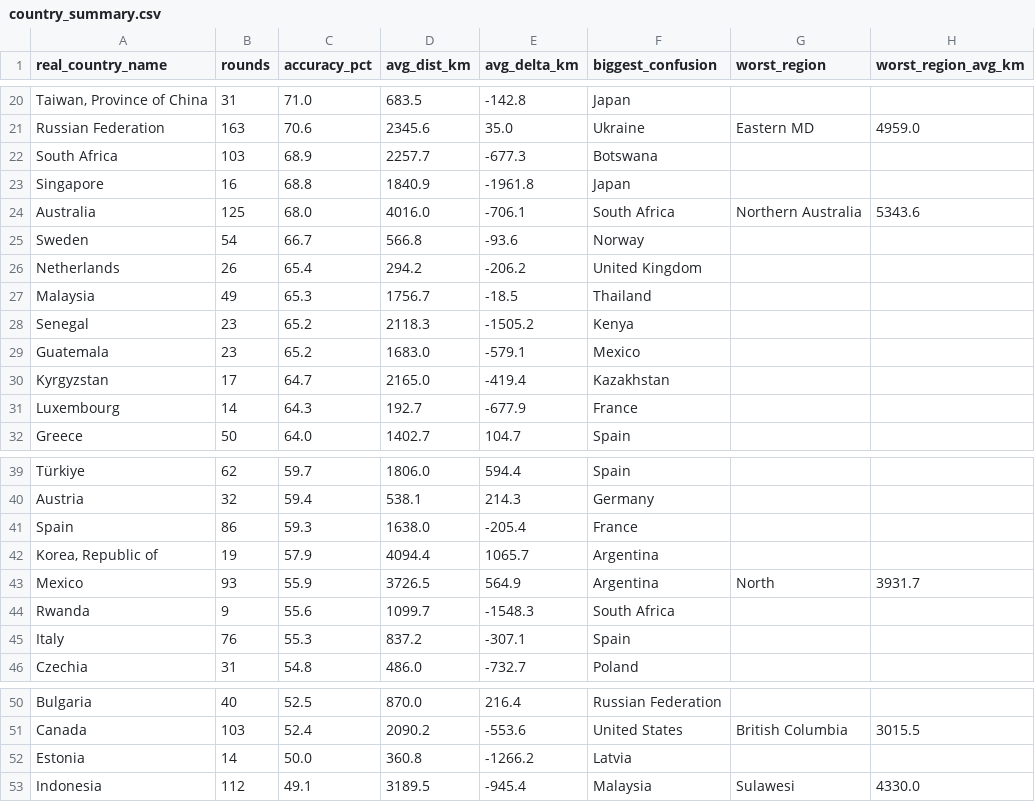
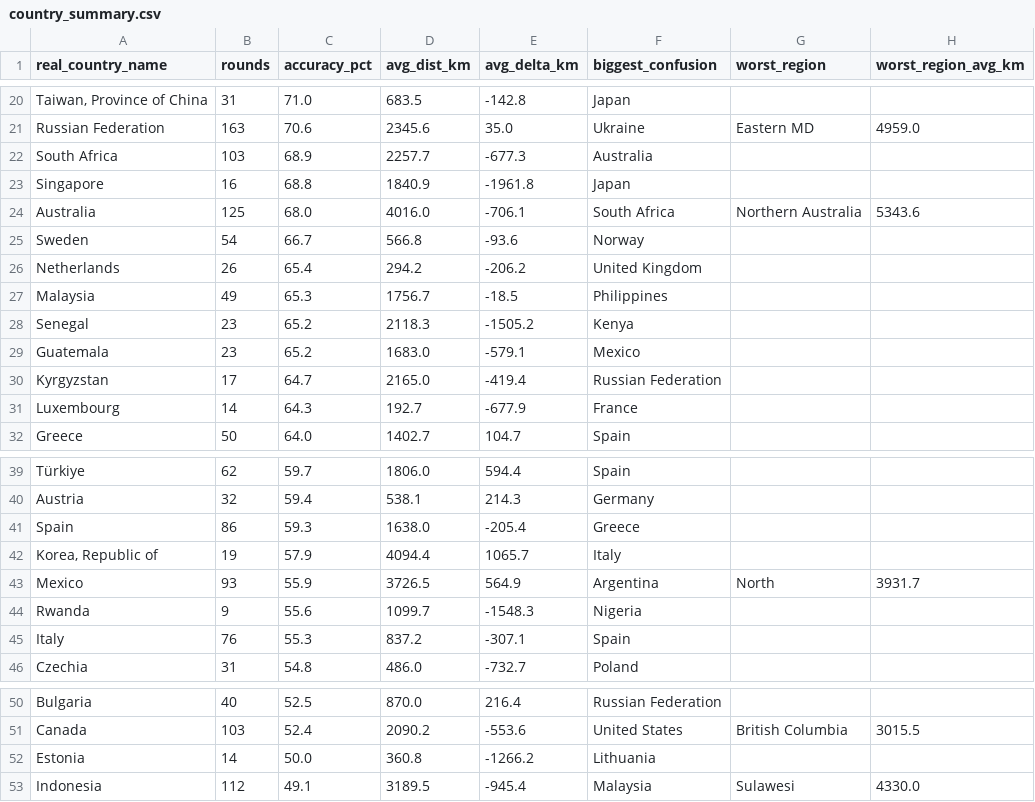
Before and after one commit to pedrosalgado22/Live_Geoguessr_Dashboard, a CSV file: country_summary.csv, drawn as a sheet; only a part is shown, gaps mark what is left out; the diff covers the shown part only; the diff names each change by its address in the sheet, - before the commit and + after, or states it on an @@ line.

```diff
--- a/country_summary.csv
+++ b/country_summary.csv
-F22 (biggest_confusion): Botswana
+F22 (biggest_confusion): Australia
-F27 (biggest_confusion): Thailand
+F27 (biggest_confusion): Philippines
-F30 (biggest_confusion): Kazakhstan
+F30 (biggest_confusion): Russian Federation
-F41 (biggest_confusion): France
+F41 (biggest_confusion): Greece
-F42 (biggest_confusion): Argentina
+F42 (biggest_confusion): Italy
-F44 (biggest_confusion): South Africa
+F44 (biggest_confusion): Nigeria
-F52 (biggest_confusion): Latvia
+F52 (biggest_confusion): Lithuania
```
Also changed, not shown: 9 edited cells elsewhere in this file.
